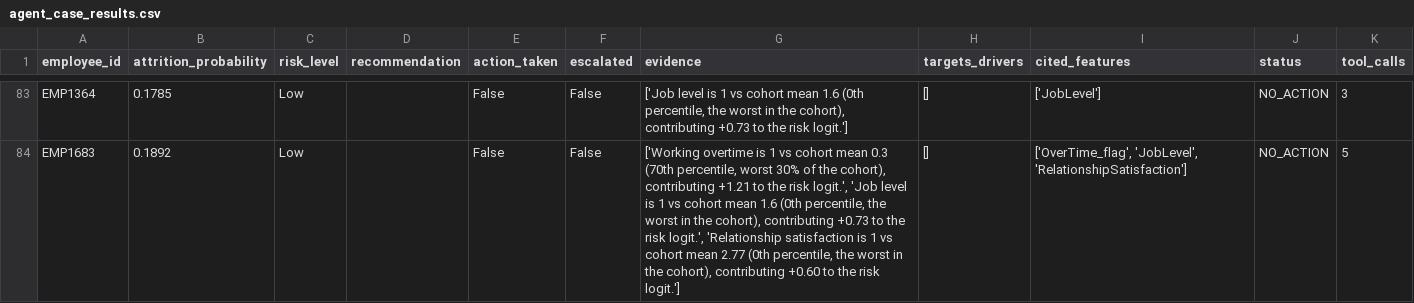
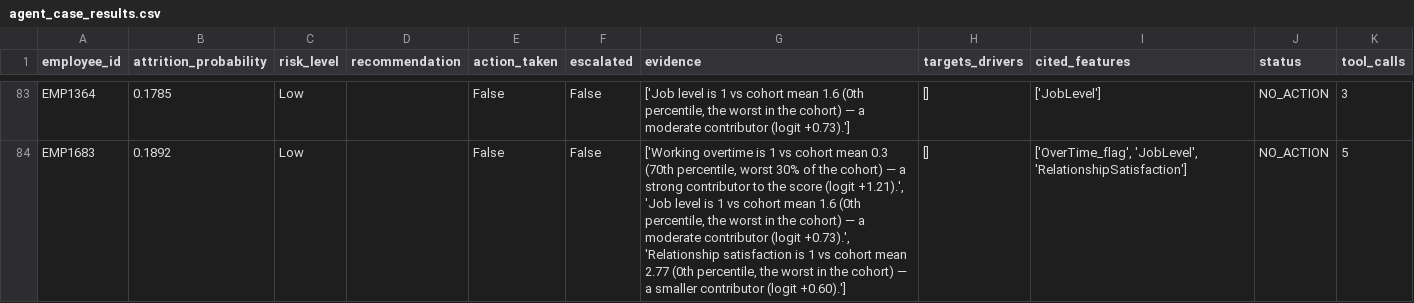
Before and after one commit to Dipendr98/frontier-hr-agent, a CSV file: evidence/agent_case_results.csv, drawn as a sheet; only a part is shown, gaps mark what is left out; the diff covers the shown part only; the diff names each change by its address in the sheet, - before the commit and + after, or states it on an @@ line.

Commit message:
refactor: improve readability of evidence descriptions in agent_case_results.csv by using descriptive contributor labels

```diff
--- a/evidence/agent_case_results.csv
+++ b/evidence/agent_case_results.csv
-G83 (evidence): …in the cohort), contributing +0.73 to the risk logit.']
+G83 (evidence): …in the cohort) — a moderate contributor (logit +0.73).']
-G84 (evidence): …of the cohort), contributing +1.21 to the risk logit.', 'Job level is 1 vs cohort mean 1.6 (0th percentile, the worst in the cohort), contributing +0.73 to the risk logit.', 'Relationship satisfaction is 1 vs cohort mean 2.77 (0th percentile, the worst in the cohort), contributing +0.60 to the risk logit.']
+G84 (evidence): …of the cohort) — a strong contributor to the score (logit +1.21).', 'Job level is 1 vs cohort mean 1.6 (0th percentile, the worst in the cohort) — a moderate contributor (logit +0.73).', 'Relationship satisfaction is 1 vs cohort mean 2.77 (0th percentile, the worst in the cohort) — a smaller contributor (logit +0.60).']
```
Also changed, not shown: 83 edited cells elsewhere in this file.
